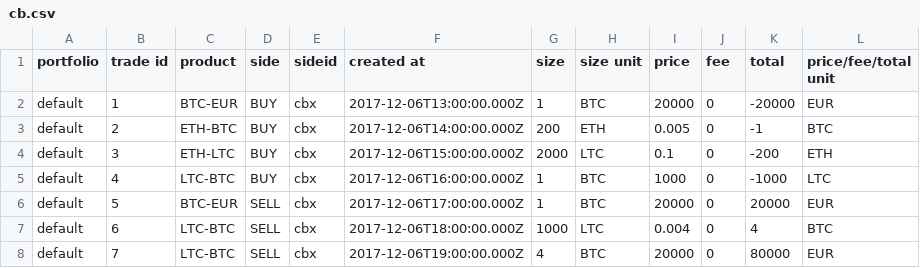
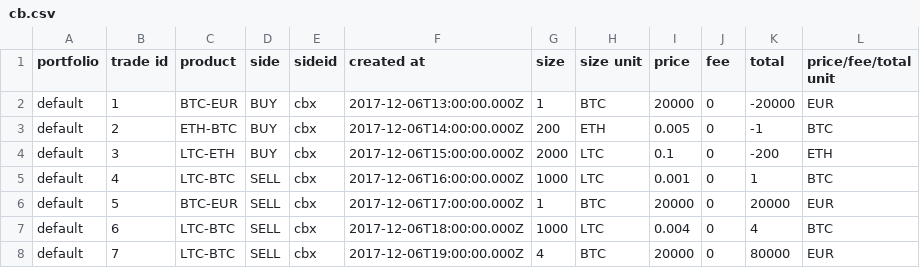
Before and after one commit to mariotoffia/gocryptoadmin, a CSV file: processors/testfiles/cost-unit/cb.csv, drawn as a sheet.

Commit message:
fixed test to be correct

```diff
--- a/processors/testfiles/cost-unit/cb.csv
+++ b/processors/testfiles/cost-unit/cb.csv
@@ -3,4 +3,4 @@ default,1,BTC-EUR,BUY,cbx,2017-12-06T13:00:00.000Z,1,BTC,20000,0,-20000,EUR
 default,2,ETH-BTC,BUY,cbx,2017-12-06T14:00:00.000Z,200,ETH,0.005,0,-1,BTC
-default,3,ETH-LTC,BUY,cbx,2017-12-06T15:00:00.000Z,2000,LTC,0.1,0,-200,ETH
-default,4,LTC-BTC,BUY,cbx,2017-12-06T16:00:00.000Z,1,BTC,1000,0,-1000,LTC
+default,3,LTC-ETH,BUY,cbx,2017-12-06T15:00:00.000Z,2000,LTC,0.1,0,-200,ETH
+default,4,LTC-BTC,SELL,cbx,2017-12-06T16:00:00.000Z,1000,LTC,0.001,0,1,BTC
 default,5,BTC-EUR,SELL,cbx,2017-12-06T17:00:00.000Z,1,BTC,20000,0,20000,EUR
```
